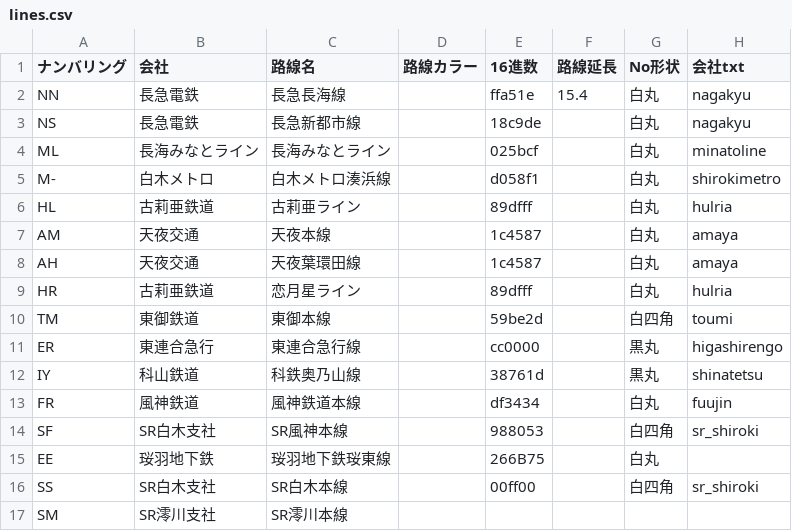
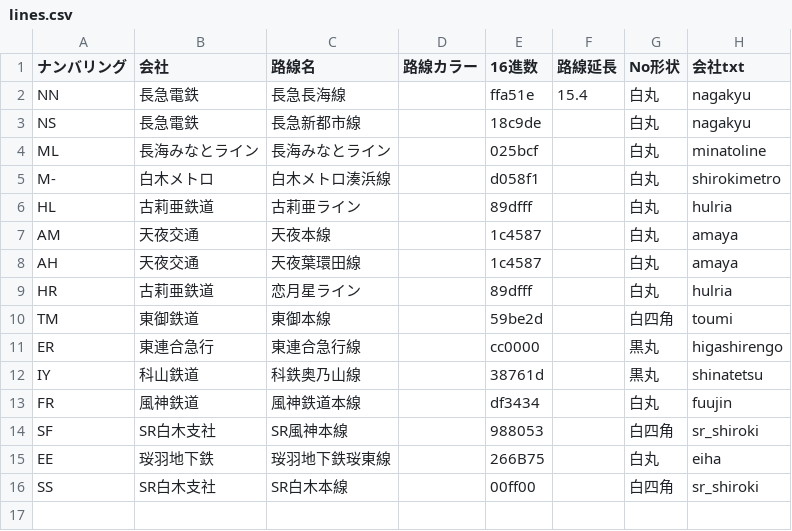
Before and after one commit to shirotetsu-shiojima/seiyo_map, a CSV file: lines.csv, drawn as a sheet.

Commit message:
Add files via upload

```diff
--- a/lines.csv
+++ b/lines.csv
@@ -14,4 +14,3 @@ FR,風神鉄道,風神鉄道本線,,df3434,,白丸,fuujin
 SF,SR白木支社,SR風神本線,,988053,,白四角,sr_shiroki
-EE,珱羽地下鉄,珱羽地下鉄珱東線,,266B75,,白丸,
+EE,珱羽地下鉄,珱羽地下鉄珱東線,,266B75,,白丸,eiha
 SS,SR白木支社,SR白木本線,,00ff00,,白四角,sr_shiroki
-SM,SR澪川支社,SR澪川本線,,,,,
```
